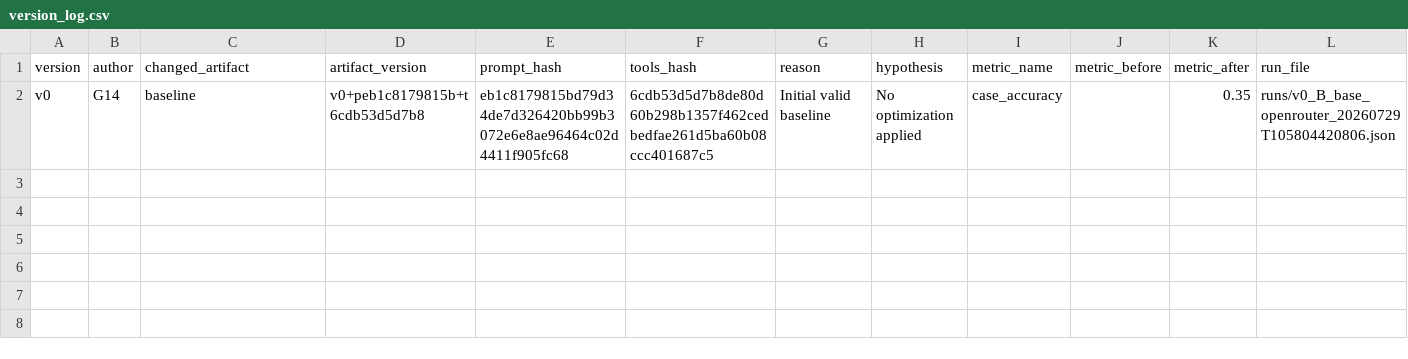
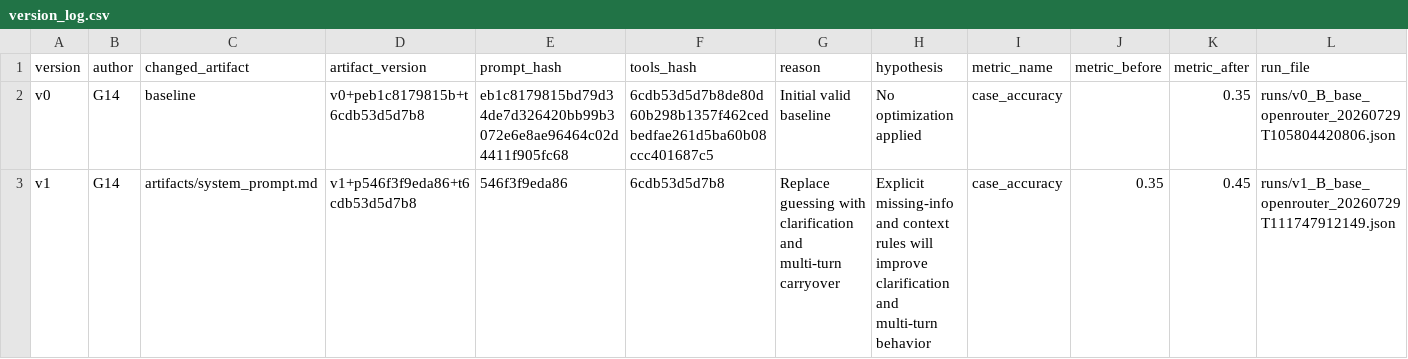
Before and after one commit to th3UnmatchedK1yo/DAY04-G14-E403, a CSV file: starter_v0/artifacts/version_log.csv, drawn as a sheet; the diff names each change by its address in the sheet, - before the commit and + after, or states it on an @@ line.

```diff
--- a/starter_v0/artifacts/version_log.csv
+++ b/starter_v0/artifacts/version_log.csv
+row 3: v1 | G14 | artifacts/system_prompt.md | v1+p546f3f9eda86+t6cdb53d5d7b8 | 546f3f9eda86 | 6cdb53d5d7b8 | Replace guessing with clarification and multi-turn carryover | Explicit missing-info and context rules will improve clarification and multi-turn behavior | case_accuracy | 0.35 | 0.45 | runs/v1_B_base_openrouter_20260729T111747912149.json
```
Also changed, not shown: 3 other files.
